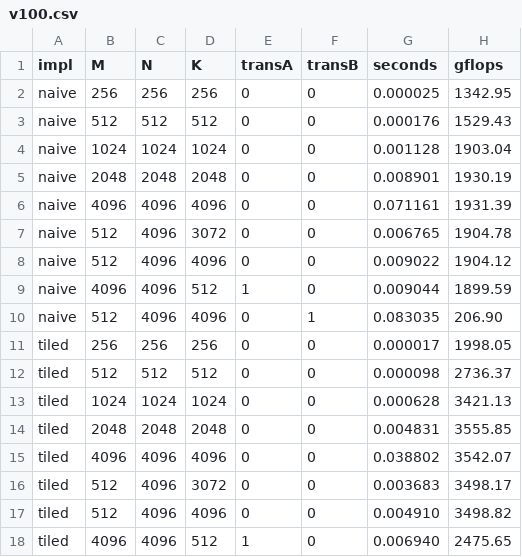
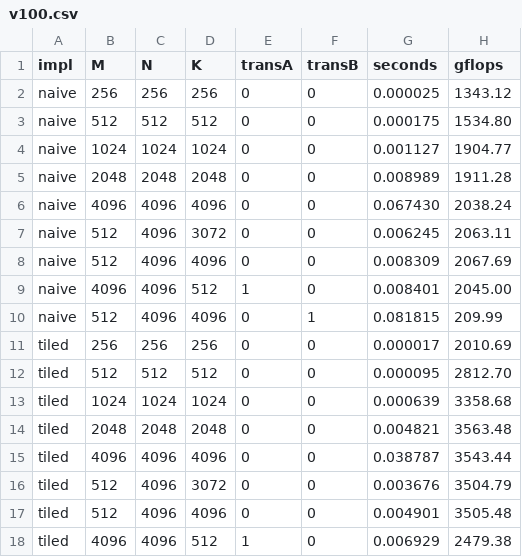
Before and after one commit to alexyeee11/csci596-final-project, a CSV file: results/gemm/v100.csv, drawn as a sheet; only a part is shown; the diff covers the shown part only.

```diff
--- a/results/gemm/v100.csv
+++ b/results/gemm/v100.csv
@@ -1,18 +1,18 @@
 impl,M,N,K,transA,transB,seconds,gflops
-naive,256,256,256,0,0,0.000025,1342.95
-naive,512,512,512,0,0,0.000176,1529.43
-naive,1024,1024,1024,0,0,0.001128,1903.04
-naive,2048,2048,2048,0,0,0.008901,1930.19
-naive,4096,4096,4096,0,0,0.071161,1931.39
-naive,512,4096,3072,0,0,0.006765,1904.78
-naive,512,4096,4096,0,0,0.009022,1904.12
-naive,4096,4096,512,1,0,0.009044,1899.59
-naive,512,4096,4096,0,1,0.083035,206.90
-tiled,256,256,256,0,0,0.000017,1998.05
-tiled,512,512,512,0,0,0.000098,2736.37
-tiled,1024,1024,1024,0,0,0.000628,3421.13
-tiled,2048,2048,2048,0,0,0.004831,3555.85
-tiled,4096,4096,4096,0,0,0.038802,3542.07
-tiled,512,4096,3072,0,0,0.003683,3498.17
-tiled,512,4096,4096,0,0,0.004910,3498.82
-tiled,4096,4096,512,1,0,0.006940,2475.65
+naive,256,256,256,0,0,0.000025,1343.12
+naive,512,512,512,0,0,0.000175,1534.80
+naive,1024,1024,1024,0,0,0.001127,1904.77
+naive,2048,2048,2048,0,0,0.008989,1911.28
+naive,4096,4096,4096,0,0,0.067430,2038.24
+naive,512,4096,3072,0,0,0.006245,2063.11
+naive,512,4096,4096,0,0,0.008309,2067.69
+naive,4096,4096,512,1,0,0.008401,2045.00
+naive,512,4096,4096,0,1,0.081815,209.99
+tiled,256,256,256,0,0,0.000017,2010.69
+tiled,512,512,512,0,0,0.000095,2812.70
+tiled,1024,1024,1024,0,0,0.000639,3358.68
+tiled,2048,2048,2048,0,0,0.004821,3563.48
+tiled,4096,4096,4096,0,0,0.038787,3543.44
+tiled,512,4096,3072,0,0,0.003676,3504.79
+tiled,512,4096,4096,0,0,0.004901,3505.48
+tiled,4096,4096,512,1,0,0.006929,2479.38
```
Also changed, not shown: 70 edited cells elsewhere in this file, 7 other files.
